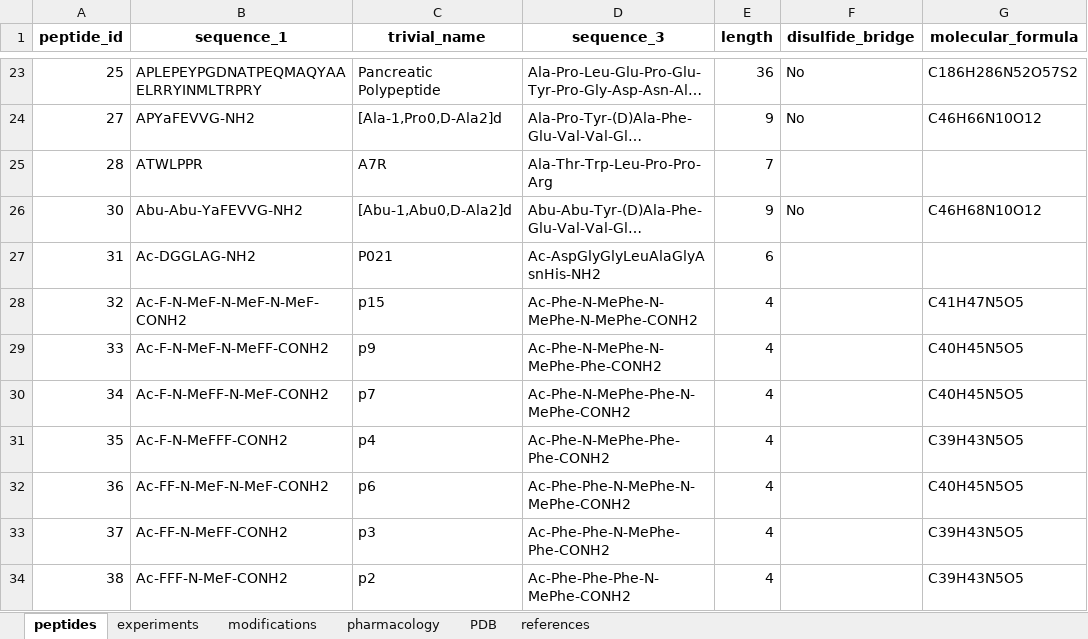
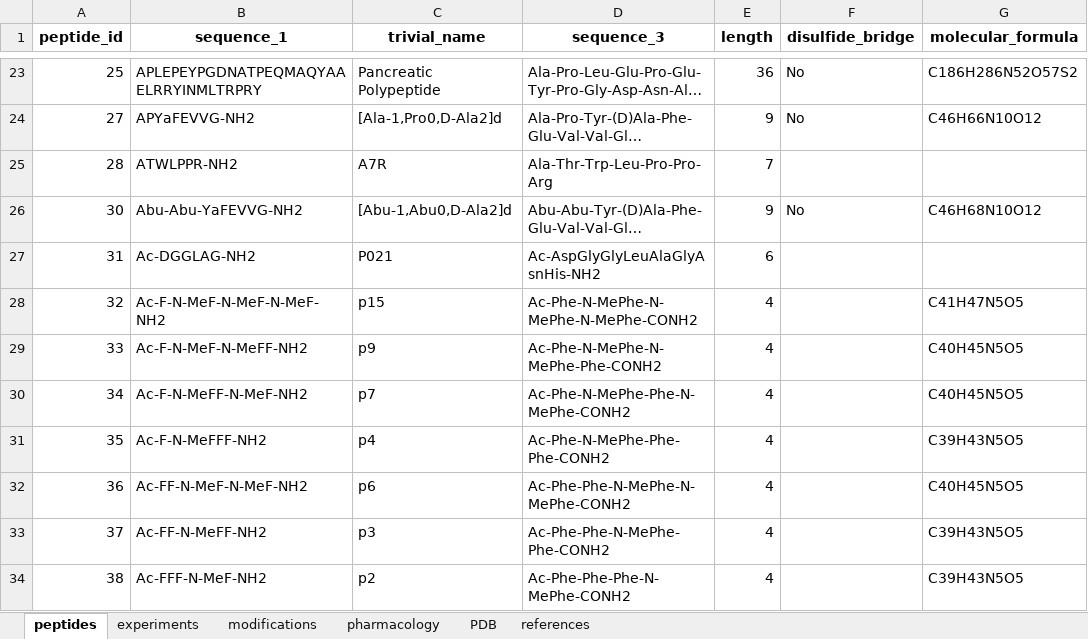
Before and after one commit to Smolin-Igo/BarrPeps, an Excel workbook: database.xlsx, sheet peptides, drawn as a sheet; only a part is shown, gaps mark what is left out; long unchanged cells end in …; values as stored, in another font and other column widths than the file's, no borders; the diff covers the shown part only; the diff names each change by its address in the sheet, - before the commit and + after, or states it on an @@ line.

```diff
--- a/database.xlsx (sheet peptides)
+++ b/database.xlsx (sheet peptides)
-B25 (sequence_1): ATWLPPR
+B25 (sequence_1): ATWLPPR-NH2
-B28 (sequence_1): Ac-F-N-MeF-N-MeF-N-MeF-CONH2
+B28 (sequence_1): Ac-F-N-MeF-N-MeF-N-MeF-NH2
-B29 (sequence_1): Ac-F-N-MeF-N-MeFF-CONH2
+B29 (sequence_1): Ac-F-N-MeF-N-MeFF-NH2
-B30 (sequence_1): Ac-F-N-MeFF-N-MeF-CONH2
+B30 (sequence_1): Ac-F-N-MeFF-N-MeF-NH2
-B31 (sequence_1): Ac-F-N-MeFFF-CONH2
+B31 (sequence_1): Ac-F-N-MeFFF-NH2
-B32 (sequence_1): Ac-FF-N-MeF-N-MeF-CONH2
+B32 (sequence_1): Ac-FF-N-MeF-N-MeF-NH2
-B33 (sequence_1): Ac-FF-N-MeFF-CONH2
+B33 (sequence_1): Ac-FF-N-MeFF-NH2
-B34 (sequence_1): Ac-FFF-N-MeF-CONH2
+B34 (sequence_1): Ac-FFF-N-MeF-NH2
```
Also changed, not shown: 1 removed row, 66 edited cells and cell formats elsewhere in this sheet, sheet experiments, sheet modifications, 2 other files.
